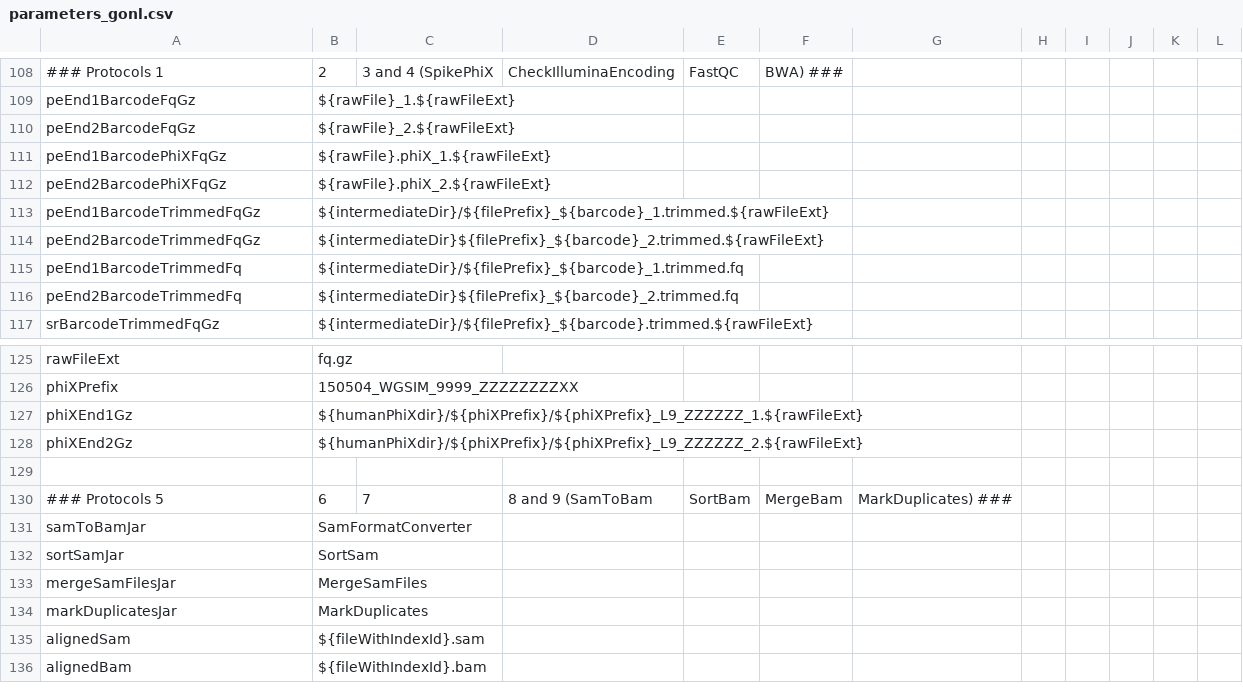
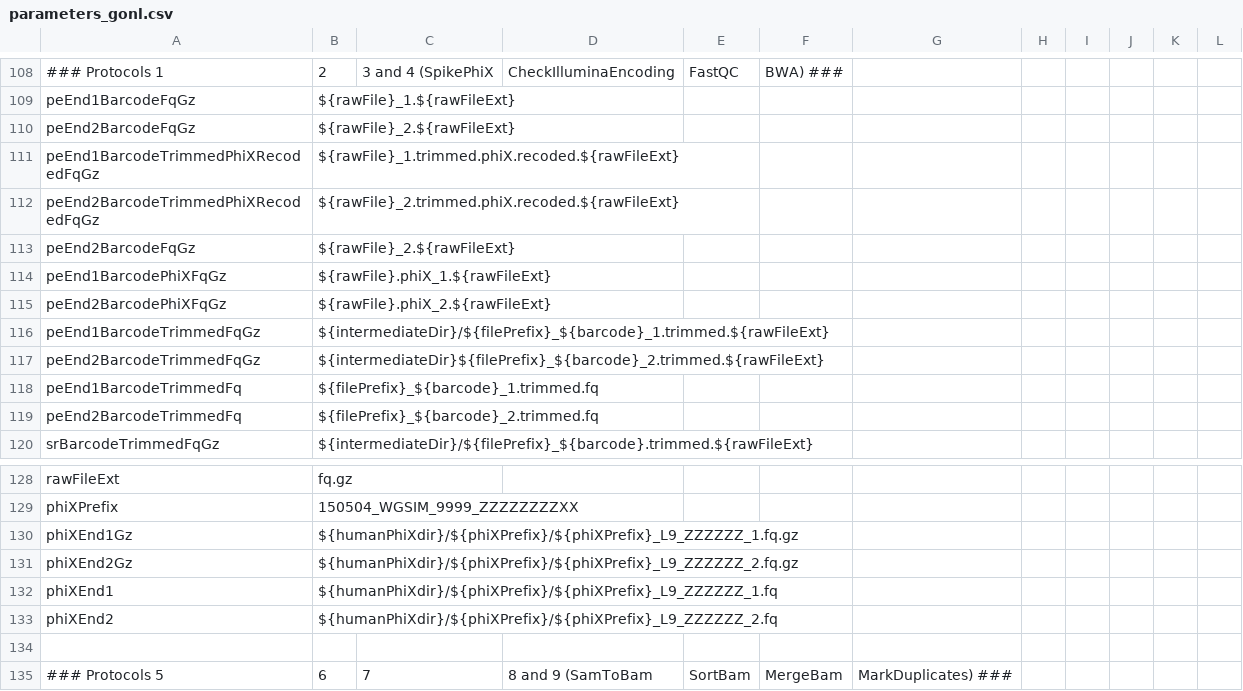
Before and after one commit to molgenis/NGS_DNA, a CSV file: parameters_gonl.csv, drawn as a sheet; only a part is shown, gaps mark what is left out; the shorter side is filled out with more unchanged rows.

```diff
--- a/parameters_gonl.csv
+++ b/parameters_gonl.csv
@@ -110,2 +110,5 @@ peEnd1BarcodeFqGz,${rawFile}_1.${rawFileExt}
 peEnd2BarcodeFqGz,${rawFile}_2.${rawFileExt}
+peEnd1BarcodeTrimmedPhiXRecodedFqGz,${rawFile}_1.trimmed.phiX.recoded.${rawFileExt}
+peEnd2BarcodeTrimmedPhiXRecodedFqGz,${rawFile}_2.trimmed.phiX.recoded.${rawFileExt}
+peEnd2BarcodeFqGz,${rawFile}_2.${rawFileExt}
 peEnd1BarcodePhiXFqGz,${rawFile}.phiX_1.${rawFileExt}
@@ -114,4 +117,4 @@ peEnd1BarcodeTrimmedFqGz,${intermediateDir}/${filePrefix}_${barcode}_1.trimmed.$
 peEnd2BarcodeTrimmedFqGz,${intermediateDir}${filePrefix}_${barcode}_2.trimmed.${rawFileExt}
-peEnd1BarcodeTrimmedFq,${intermediateDir}/${filePrefix}_${barcode}_1.trimmed.fq
-peEnd2BarcodeTrimmedFq,${intermediateDir}${filePrefix}_${barcode}_2.trimmed.fq
+peEnd1BarcodeTrimmedFq,${filePrefix}_${barcode}_1.trimmed.fq
+peEnd2BarcodeTrimmedFq,${filePrefix}_${barcode}_2.trimmed.fq
 srBarcodeTrimmedFqGz,${intermediateDir}/${filePrefix}_${barcode}.trimmed.${rawFileExt}
@@ -126,4 +129,6 @@ rawFileExt,fq.gz
 phiXPrefix,150504_WGSIM_9999_ZZZZZZZZXX
-phiXEnd1Gz,${humanPhiXdir}/${phiXPrefix}/${phiXPrefix}_L9_ZZZZZZ_1.${rawFileExt}
-phiXEnd2Gz,${humanPhiXdir}/${phiXPrefix}/${phiXPrefix}_L9_ZZZZZZ_2.${rawFileExt}
+phiXEnd1Gz,${humanPhiXdir}/${phiXPrefix}/${phiXPrefix}_L9_ZZZZZZ_1.fq.gz
+phiXEnd2Gz,${humanPhiXdir}/${phiXPrefix}/${phiXPrefix}_L9_ZZZZZZ_2.fq.gz
+phiXEnd1,${humanPhiXdir}/${phiXPrefix}/${phiXPrefix}_L9_ZZZZZZ_1.fq
+phiXEnd2,${humanPhiXdir}/${phiXPrefix}/${phiXPrefix}_L9_ZZZZZZ_2.fq
 
```
Also changed, not shown: 6 other files.
